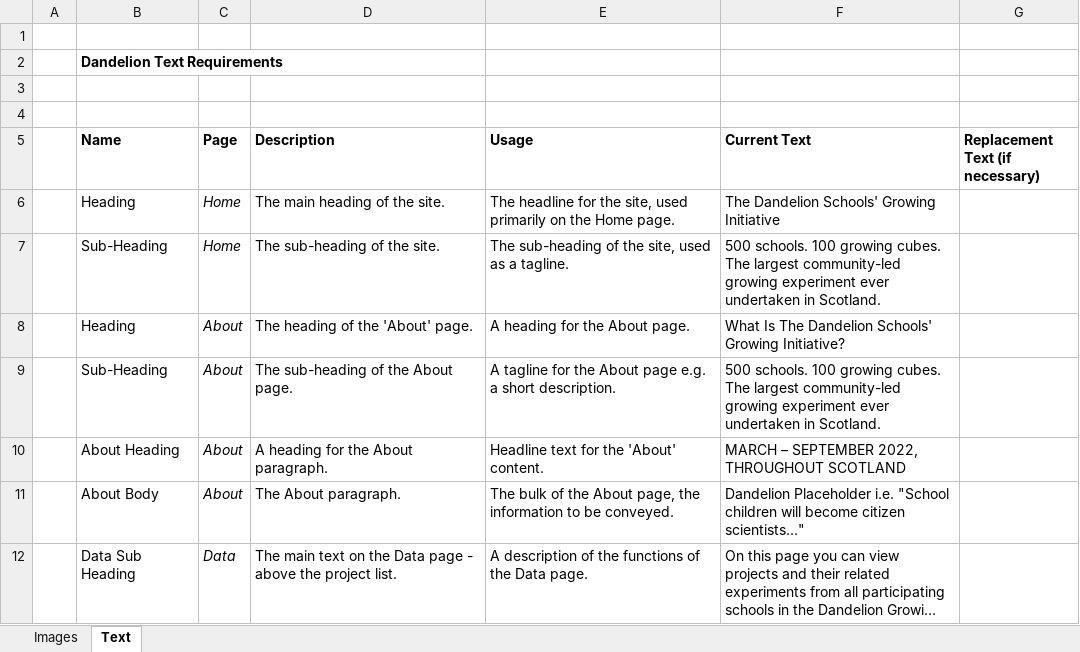
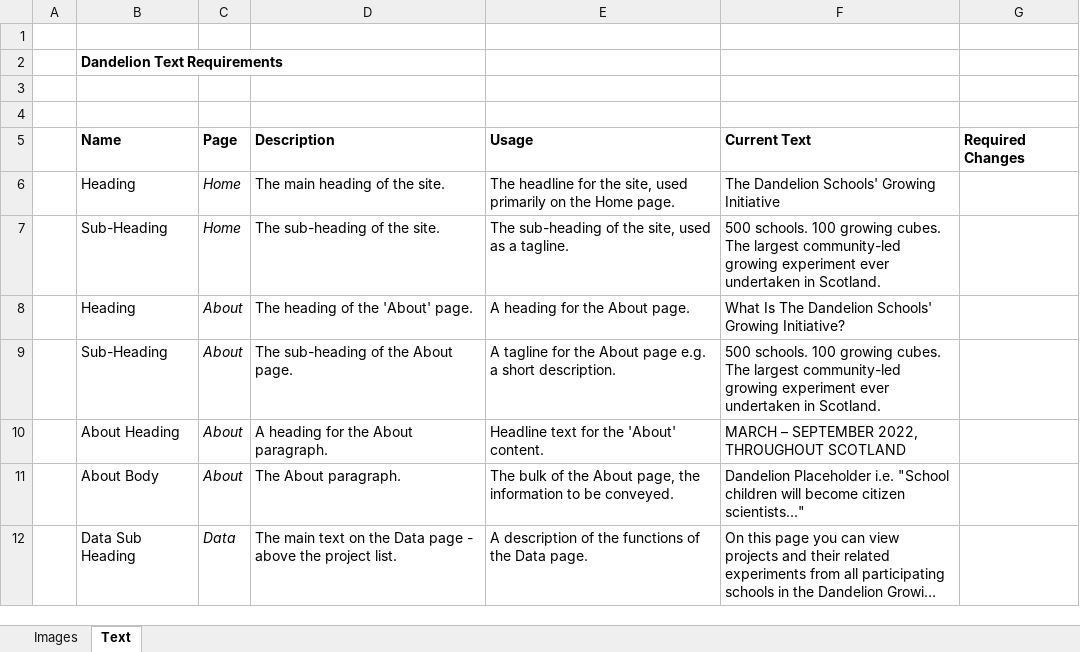
Before and after one commit to Dandelion-dev-team/dandelion, an Excel workbook: Documentation/Dandelion Assets.xlsx, sheet Text, drawn as a sheet; long unchanged cells end in …; values as stored, in another font and other column widths than the file's, no borders; the diff names each change by its address in the sheet, - before the commit and + after, or states it on an @@ line.

```diff
--- a/Documentation/Dandelion Assets.xlsx (sheet Text)
+++ b/Documentation/Dandelion Assets.xlsx (sheet Text)
-G5: Replacement Text (if necessary)
+G5: Required Changes
```
Also changed, not shown: sheet Images.
